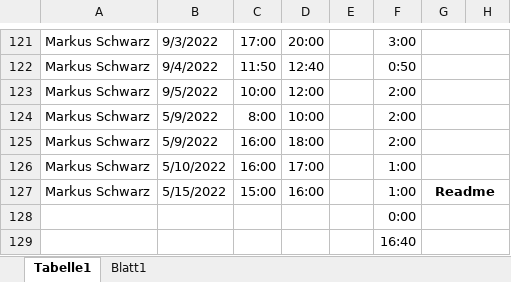
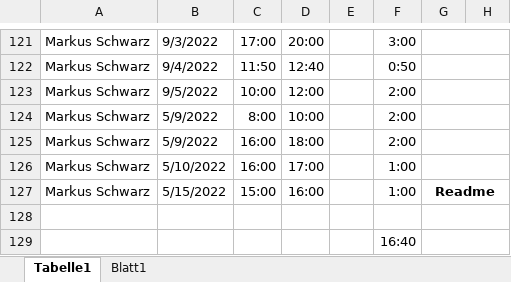
Before and after one commit to LegitesMax/multiflexlbkv, an Excel workbook: Zeiterfassung.xlsx, sheet Tabelle1, drawn as a sheet; only a part is shown, gaps mark what is left out; values as stored, in another font and other column widths than the file's, no borders; the diff names each change by its address in the sheet, - before the commit and + after, or states it on an @@ line.

Commit message:
Zeitaufzeichnung

```diff
--- a/Zeiterfassung.xlsx (sheet Tabelle1)
+++ b/Zeiterfassung.xlsx (sheet Tabelle1)
-F128: 0:00
+F128: (empty)
```
